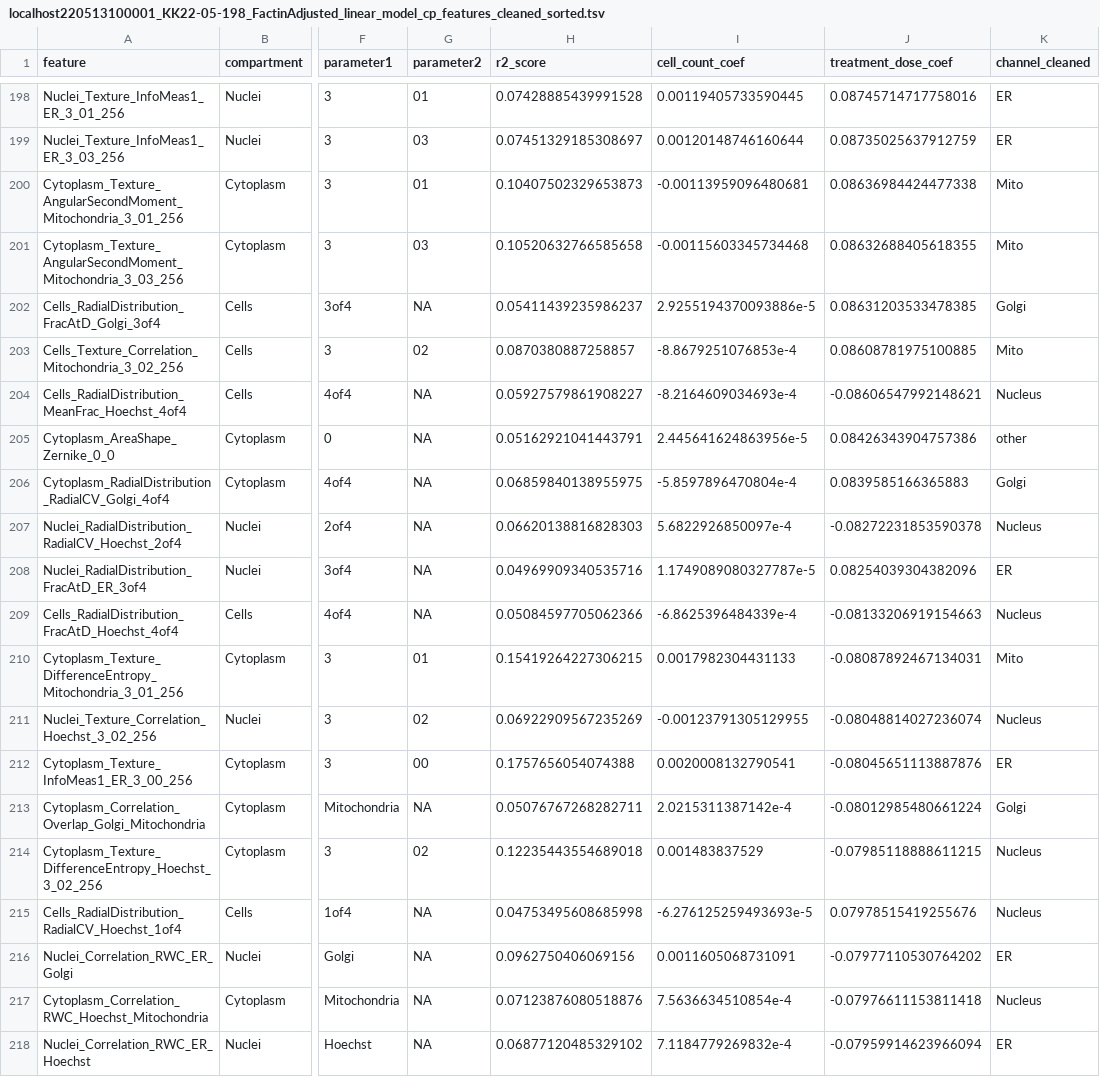
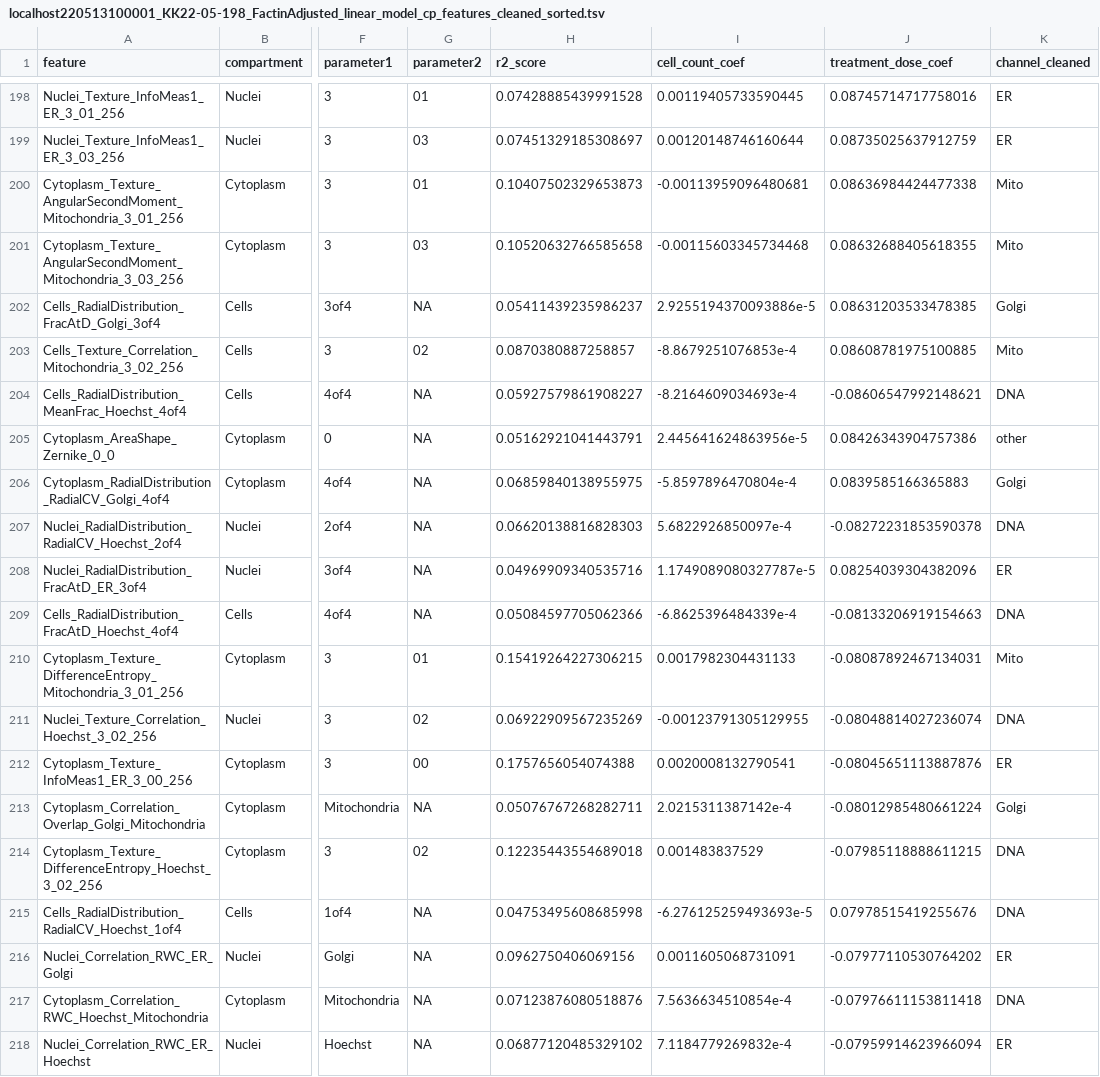
Before and after one commit to WayScience/cellpainting_predicts_cardiac_fibrosis, a TSV file: 4.analyze-data/notebooks/linear_model/results/localhost220513100001_KK22-05-198_FactinAdjusted_linear_model_cp_features_cleaned_sorted.tsv, drawn as a sheet; only a part is shown, gaps mark what is left out; the diff covers the shown part only; the diff names each change by its address in the sheet, - before the commit and + after, or states it on an @@ line.

```diff
--- a/4.analyze-data/notebooks/linear_model/results/localhost220513100001_KK22-05-198_FactinAdjusted_linear_model_cp_features_cleaned_sorted.tsv
+++ b/4.analyze-data/notebooks/linear_model/results/localhost220513100001_KK22-05-198_FactinAdjusted_linear_model_cp_features_cleaned_sorted.tsv
-K204 (channel_cleaned): Nucleus
+K204 (channel_cleaned): DNA
-K207 (channel_cleaned): Nucleus
+K207 (channel_cleaned): DNA
-K209 (channel_cleaned): Nucleus
+K209 (channel_cleaned): DNA
-K211 (channel_cleaned): Nucleus
+K211 (channel_cleaned): DNA
-K214:K215 (channel_cleaned): Nucleus
+K214:K215 (channel_cleaned): DNA
-K217 (channel_cleaned): Nucleus
+K217 (channel_cleaned): DNA
```
Also changed, not shown: 91 edited cells elsewhere in this file, 3 other files.
